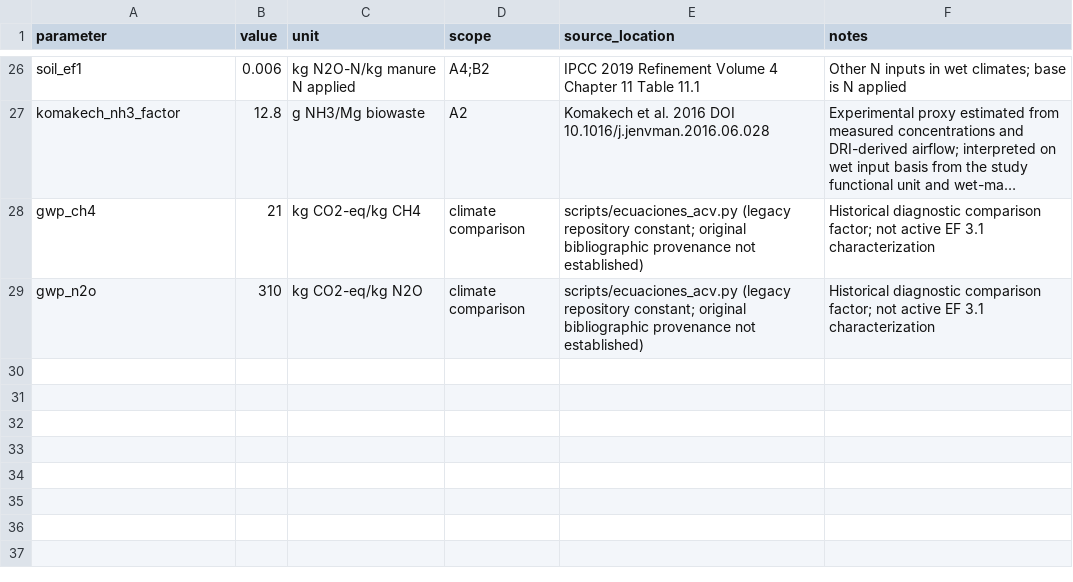
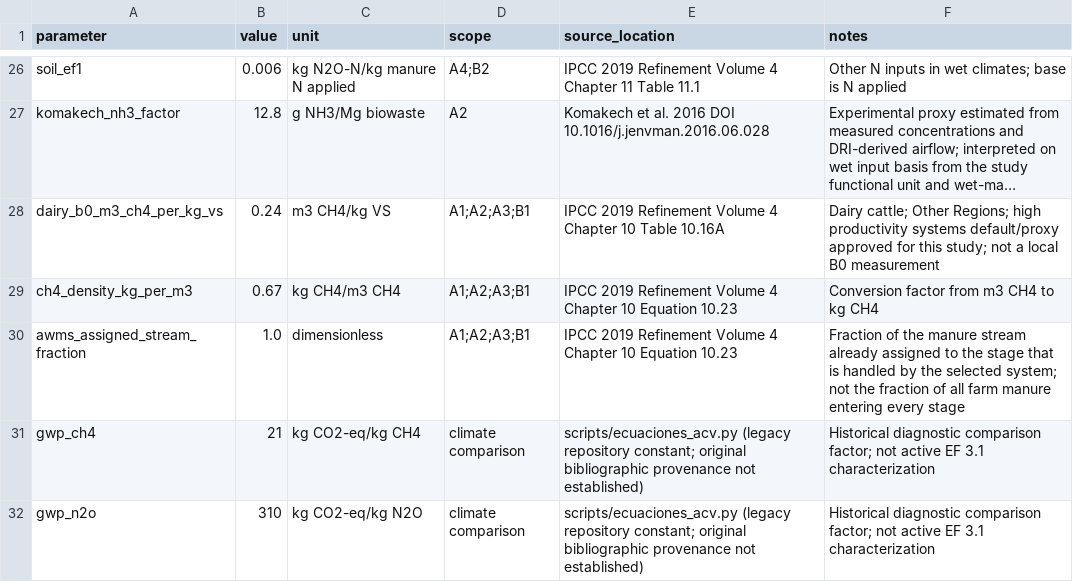
Before and after one commit to Mateo0098/LCA_IPCC_MANURE_TURRIALBA_UCR, a CSV file: processed/reactive_n_ledger_parameters.csv, drawn as a sheet; only a part is shown, gaps mark what is left out; long unchanged cells end in …; the diff names each change by its address in the sheet, - before the commit and + after, or states it on an @@ line.

```diff
--- a/processed/reactive_n_ledger_parameters.csv
+++ b/processed/reactive_n_ledger_parameters.csv
+row 28: dairy_b0_m3_ch4_per_kg_vs | 0.24 | m3 CH4/kg VS | A1;A2;A3;B1 | IPCC 2019 Refinement Volume 4 Chapter 10 Table 10.16A | Dairy cattle; Other Regions; high productivity systems default/proxy approved for this study; not a local B0 measurement
+row 29: ch4_density_kg_per_m3 | 0.67 | kg CH4/m3 CH4 | A1;A2;A3;B1 | IPCC 2019 Refinement Volume 4 Chapter 10 Equation 10.23 | Conversion factor from m3 CH4 to kg CH4
+row 30: awms_assigned_stream_fraction | 1.0 | dimensionless | A1;A2;A3;B1 | IPCC 2019 Refinement Volume 4 Chapter 10 Equation 10.23 | Fraction of the manure stream already assigned to the stage that is handled by the selected system; not the fraction of all farm manure entering every stage
```
Also changed, not shown: outputs/tablas_tesis/tabla_00_unidad_funcional_y_supuestos.csv, outputs/tablas_tesis/tabla_04_parametros_modelo_acv.csv, 20 other files.
